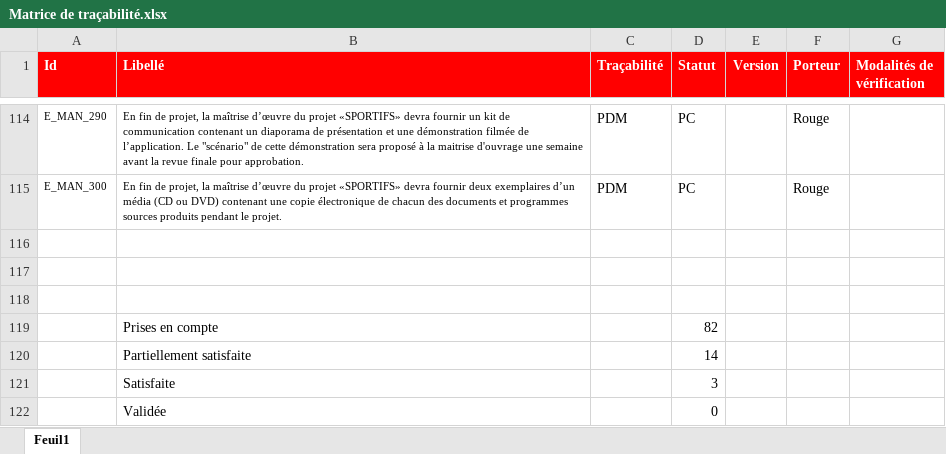
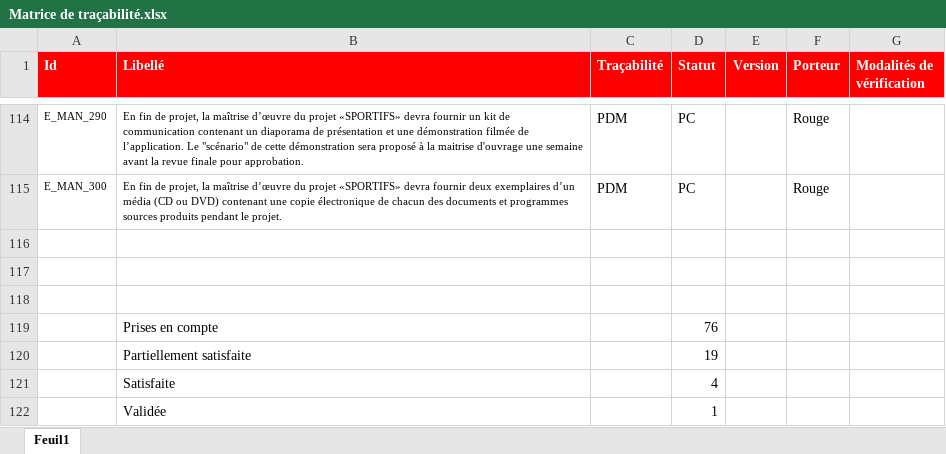
Before and after one commit to ThierryAhn/sportifs.documents, an Excel workbook: Gestion de projet/Matrice de traçabilité.xlsx, sheet Feuil1, drawn as a sheet; only a part is shown, gaps mark what is left out; values as stored, in another font and other column widths than the file's, no borders; the diff covers the shown part only; the diff names each change by its address in the sheet, - before the commit and + after, or states it on an @@ line.

```diff
--- a/Gestion de projet/Matrice de traçabilité.xlsx (sheet Feuil1)
+++ b/Gestion de projet/Matrice de traçabilité.xlsx (sheet Feuil1)
-D119 (Statut): 82
+D119 (Statut): 76
-D120 (Statut): 14
+D120 (Statut): 19
-D121 (Statut): 3
+D121 (Statut): 4
-D122 (Statut): 0
+D122 (Statut): 1
```
Also changed, not shown: 11 edited cells elsewhere in this sheet, Gestion de projet/Gestion du budget.xlsx, Gestion de projet/Registre des actions.xlsx, 2 other files.
